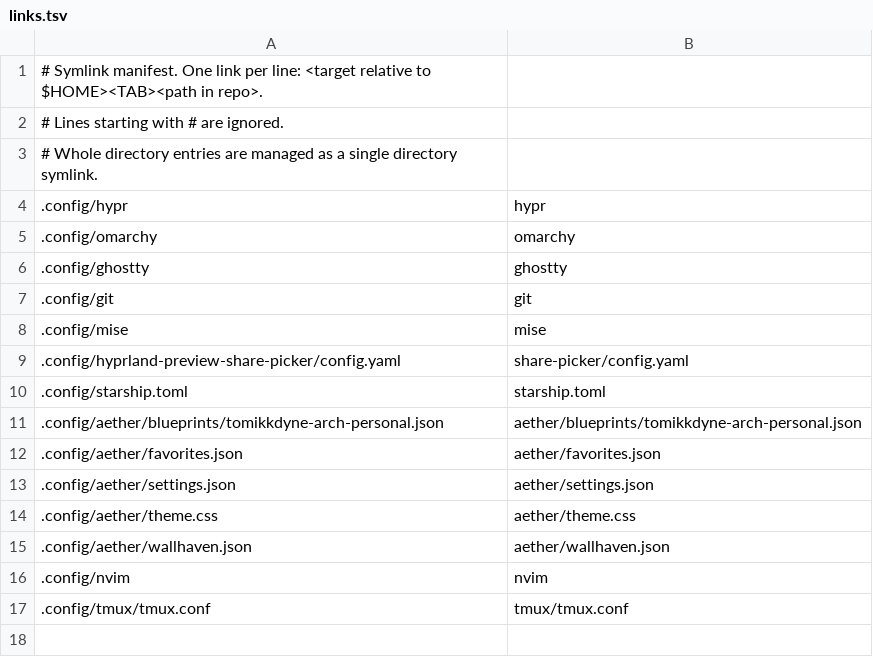
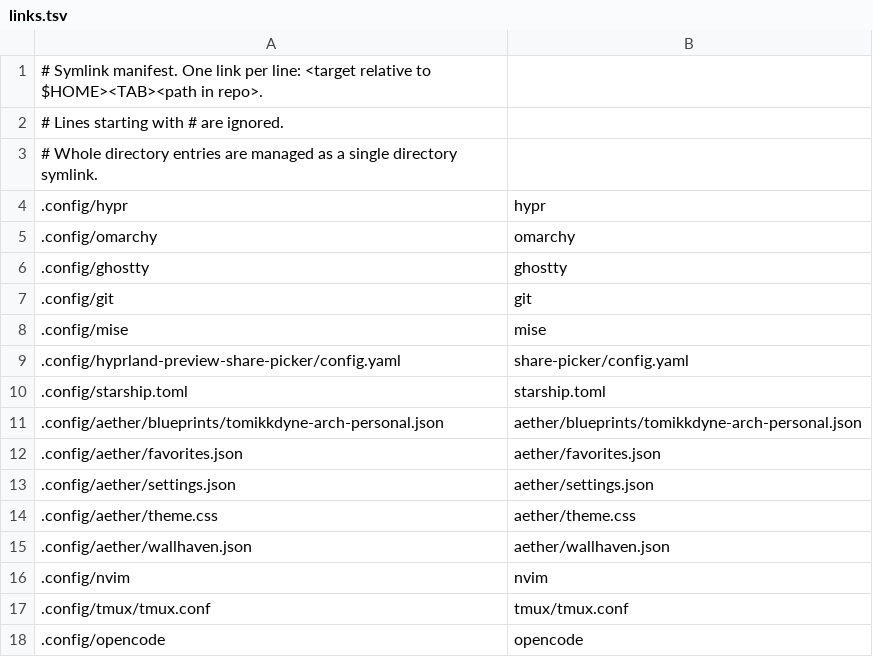
Before and after one commit to Tomas-Barhon/dotfiles, a TSV file: links.tsv, drawn as a sheet; the diff names each change by its address in the sheet, - before the commit and + after, or states it on an @@ line.

Commit message:
Migrate opencode configs to dotfiles repo

```diff
--- a/links.tsv
+++ b/links.tsv
+row 18: .config/opencode | opencode
```
Also changed, not shown: 35 other files.
